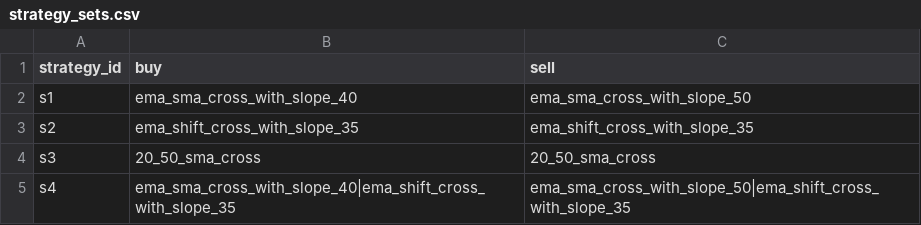
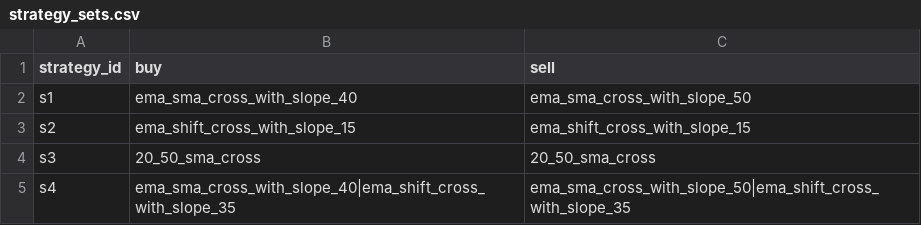
Before and after one commit to jimfok/stock_indicator, a CSV file: data/strategy_sets.csv, drawn as a sheet.

```diff
--- a/data/strategy_sets.csv
+++ b/data/strategy_sets.csv
@@ -2,3 +2,3 @@ strategy_id,buy,sell
 s1,ema_sma_cross_with_slope_40,ema_sma_cross_with_slope_50
-s2,ema_shift_cross_with_slope_35,ema_shift_cross_with_slope_35
+s2,ema_shift_cross_with_slope_15,ema_shift_cross_with_slope_15
 s3,20_50_sma_cross,20_50_sma_cross
```
Also changed, not shown: 4 other files.
